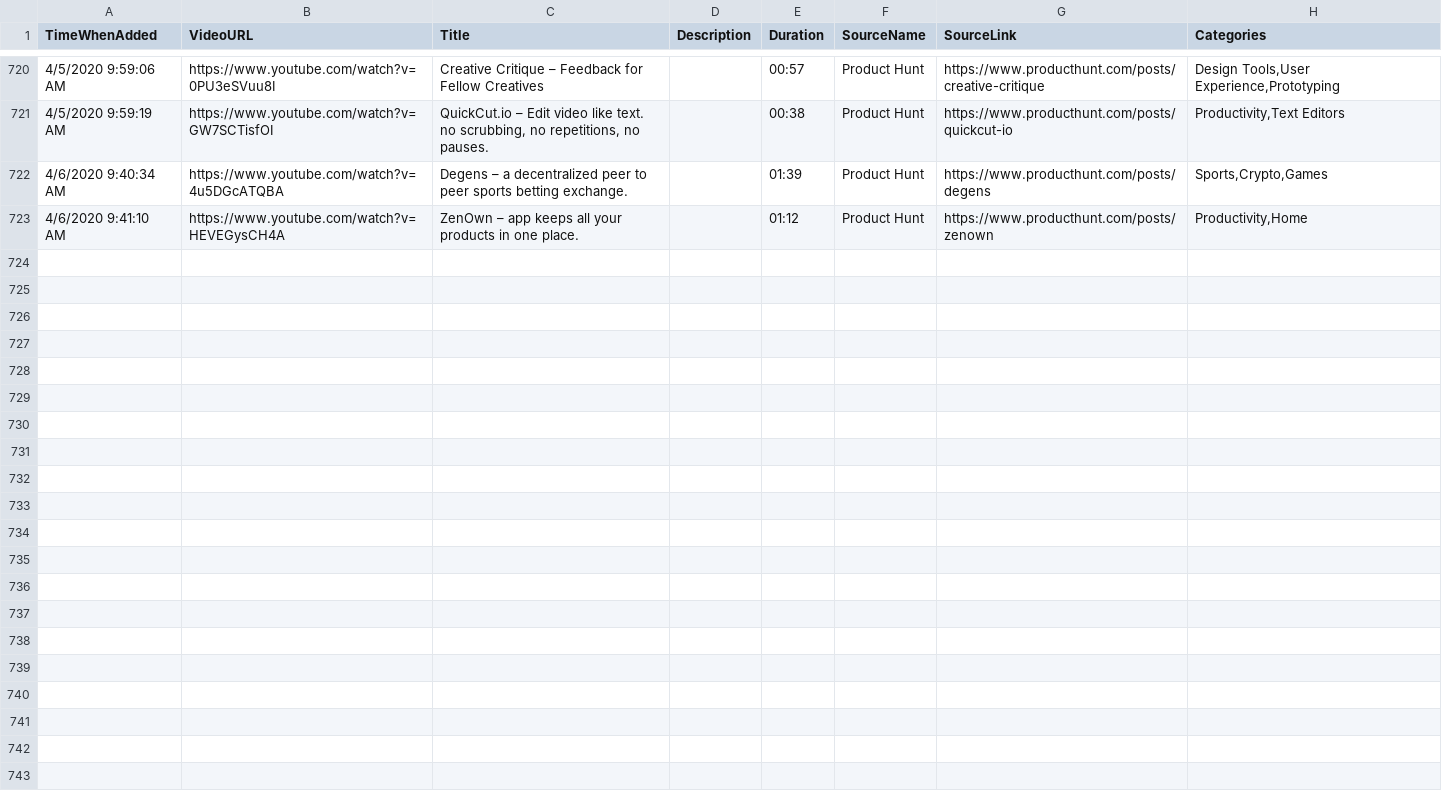
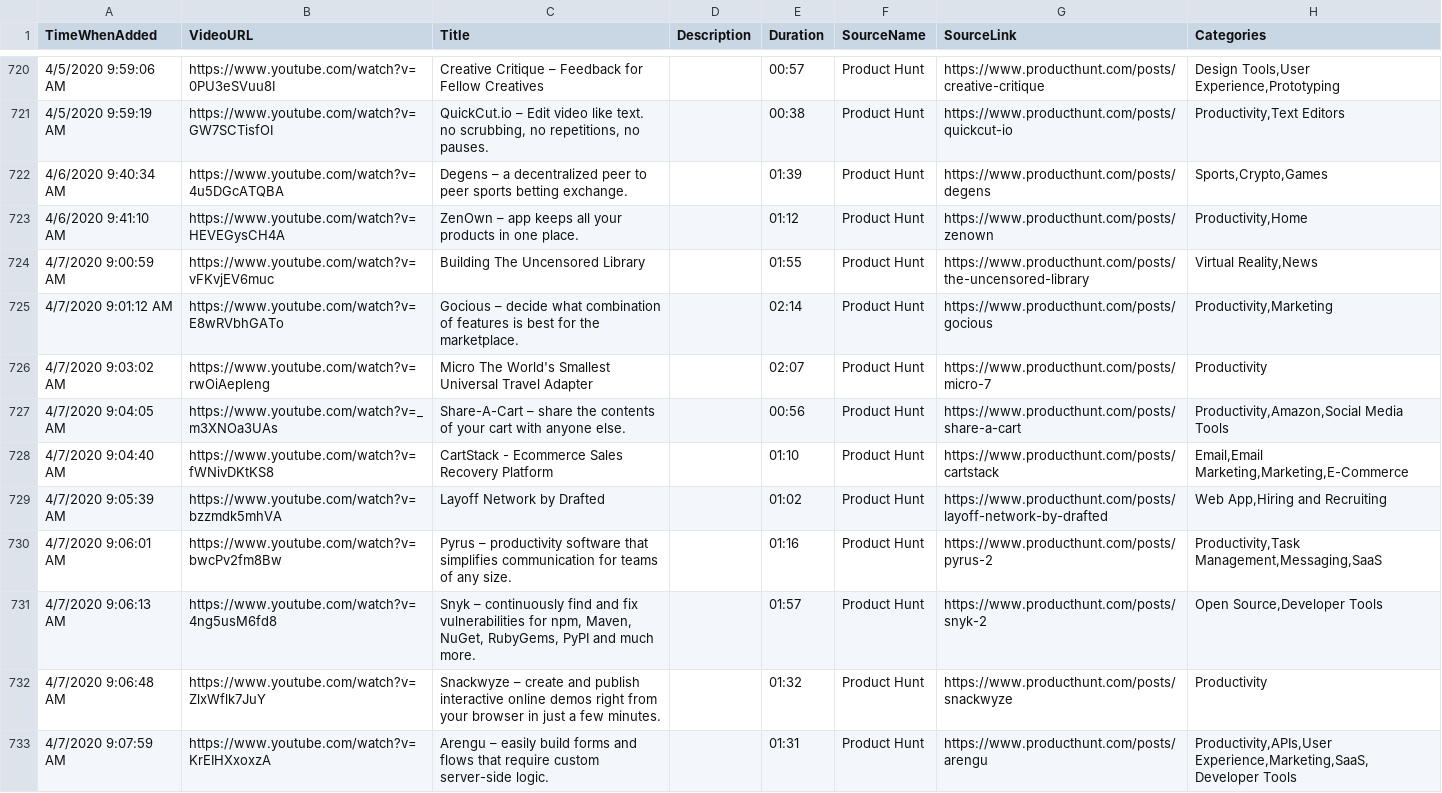
Before and after one commit to productvideostv/website, a CSV file: ProductVideosPlaylist.csv, drawn as a sheet; only a part is shown, gaps mark what is left out.

Commit message:
PH for today.

```diff
--- a/ProductVideosPlaylist.csv
+++ b/ProductVideosPlaylist.csv
@@ -723 +723,11 @@ TimeWhenAdded;VideoURL;Title;Description;Duration;SourceName;SourceLink;Categori
 4/6/2020 9:41:10 AM;https://www.youtube.com/watch?v=HEVEGysCH4A;ZenOwn – app keeps all your products in one place.;;01:12;Product Hunt;https://www.producthunt.com/posts/zenown;Productivity,Home
+4/7/2020 9:00:59 AM;https://www.youtube.com/watch?v=vFKvjEV6muc;Building The Uncensored Library;;01:55;Product Hunt;https://www.producthunt.com/posts/the-uncensored-library;Virtual Reality,News
+4/7/2020 9:01:12 AM;https://www.youtube.com/watch?v=E8wRVbhGATo;Gocious – decide what combination of features is best for the marketplace.;;02:14;Product Hunt;https://www.producthunt.com/posts/gocious;Productivity,Marketing
+4/7/2020 9:03:02 AM;https://www.youtube.com/watch?v=rwOiAepleng;Micro The World's Smallest Universal Travel Adapter;;02:07;Product Hunt;https://www.producthunt.com/posts/micro-7;Productivity
+4/7/2020 9:04:05 AM;https://www.youtube.com/watch?v=_m3XNOa3UAs;Share-A-Cart – share the contents of your cart with anyone else. ;;00:56;Product Hunt;https://www.producthunt.com/posts/share-a-cart;Productivity,Amazon,Social Media Tools
+4/7/2020 9:04:40 AM;https://www.youtube.com/watch?v=fWNivDKtKS8;CartStack - Ecommerce Sales Recovery Platform;;01:10;Product Hunt;https://www.producthunt.com/posts/cartstack;Email,Email Marketing,Marketing,E-Commerce
+4/7/2020 9:05:39 AM;https://www.youtube.com/watch?v=bzzmdk5mhVA;Layoff Network by Drafted;;01:02;Product Hunt;https://www.producthunt.com/posts/layoff-network-by-drafted;Web App,Hiring and Recruiting
+4/7/2020 9:06:01 AM;https://www.youtube.com/watch?v=bwcPv2fm8Bw;Pyrus – productivity software that simplifies communication for teams of any size.;;01:16;Product Hunt;https://www.producthunt.com/posts/pyrus-2;Productivity,Task Management,Messaging,SaaS
+4/7/2020 9:06:13 AM;https://www.youtube.com/watch?v=4ng5usM6fd8;Snyk – continuously find and fix vulnerabilities for npm, Maven, NuGet, RubyGems, PyPI and much more.;;01:57;Product Hunt;https://www.producthunt.com/posts/snyk-2;Open Source,Developer Tools
+4/7/2020 9:06:48 AM;https://www.youtube.com/watch?v=ZlxWflk7JuY;Snackwyze – create and publish interactive online demos right  from your browser in just a few minutes.;;01:32;Product Hunt;https://www.producthunt.com/posts/snackwyze;Productivity
+4/7/2020 9:07:59 AM;https://www.youtube.com/watch?v=KrEIHXxoxzA;Arengu – easily build forms and flows that require custom server-side logic.;;01:31;Product Hunt;https://www.producthunt.com/posts/arengu;Productivity,APIs,User Experience,Marketing,SaaS,Developer Tools
```
